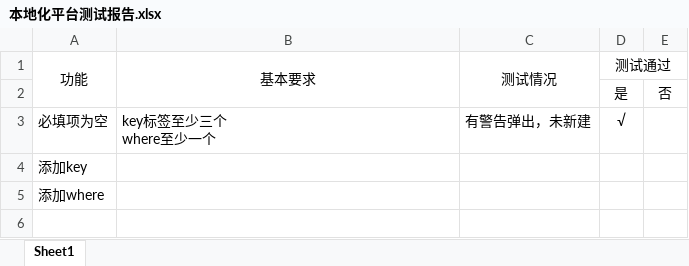
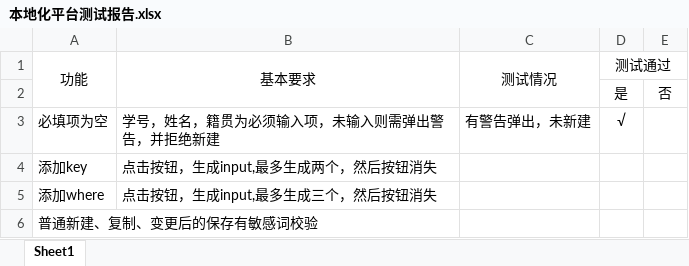
Before and after one commit to sorryzcc/NISHIKI_text_management_platform, an Excel workbook: 测试报告/本地化平台测试报告.xlsx, sheet Sheet1, drawn as a sheet; values as stored, in another font and other column widths than the file's, no borders; ↵ is a line break in a cell; the diff names each change by its address in the sheet, - before the commit and + after, or states it on an @@ line.

Commit message:
modify 表格

```diff
--- a/测试报告/本地化平台测试报告.xlsx (sheet Sheet1)
+++ b/测试报告/本地化平台测试报告.xlsx (sheet Sheet1)
-B3 (基本要求): key标签至少三个 ↵ where至少一个
+B3 (基本要求): 学号，姓名，籍贯为必须输入项，未输入则需弹出警告，并拒绝新建
-B4 (基本要求): (empty)
+B4 (基本要求): 点击按钮，生成input,最多生成两个，然后按钮消失
-B5 (基本要求): (empty)
+B5 (基本要求): 点击按钮，生成input,最多生成三个，然后按钮消失
+row 6: 普通新建、复制、变更后的保存有敏感词校验
```
